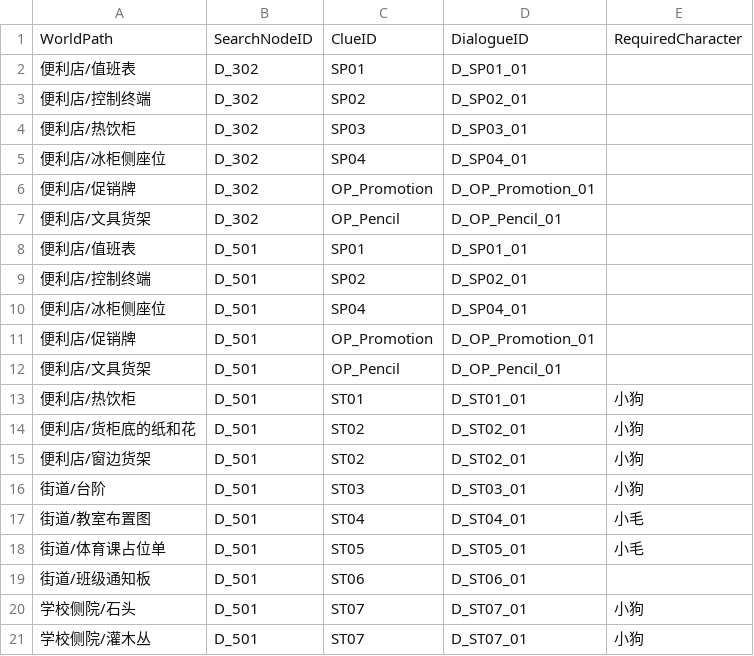
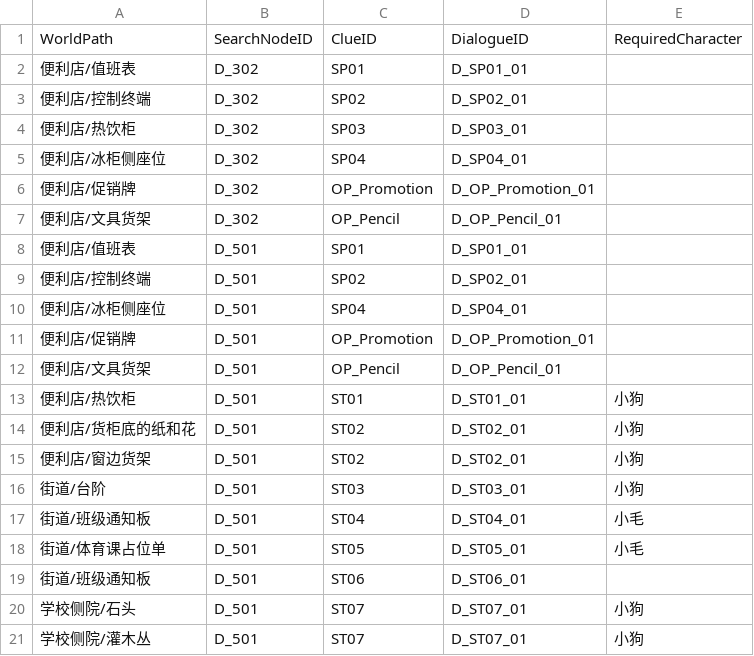
Before and after one commit to Linksora/TapTapJam2026, a CSV file: Assets/Data/Level_01/WorldInteractionTable.csv, drawn as a sheet.

```diff
--- a/Assets/Data/Level_01/WorldInteractionTable.csv
+++ b/Assets/Data/Level_01/WorldInteractionTable.csv
@@ -16,3 +16,3 @@ WorldPath,SearchNodeID,ClueID,DialogueID,RequiredCharacter
 街道/台阶,D_501,ST03,D_ST03_01,小狗
-街道/教室布置图,D_501,ST04,D_ST04_01,小毛
+街道/班级通知板,D_501,ST04,D_ST04_01,小毛
 街道/体育课占位单,D_501,ST05,D_ST05_01,小毛
```
Also changed, not shown: Assets/Data/Level_01/ReasoningTable.csv, Assets/Data/Level_01/ScriptTable.csv, 16 other files.
